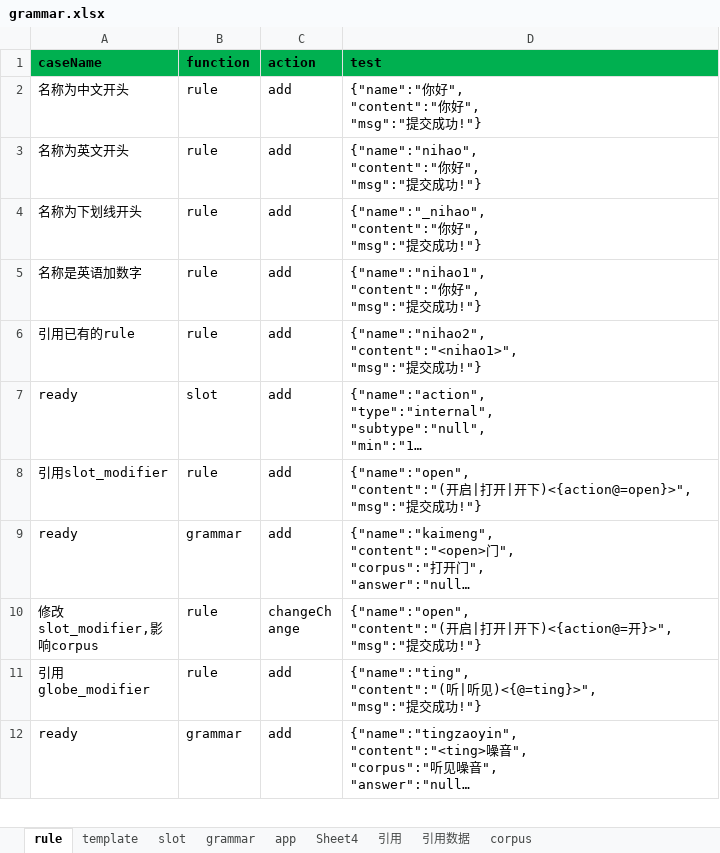
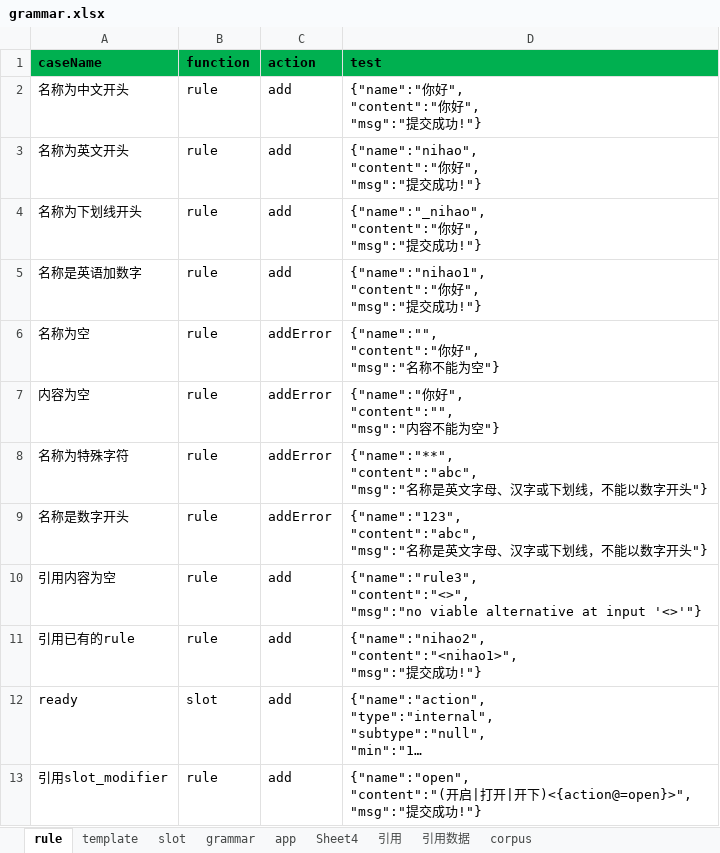
Before and after one commit to spencerluo/grammar, an Excel workbook: config/grammar.xlsx, sheet rule, drawn as a sheet; only a part is shown; the shorter side is filled out with more unchanged rows; long unchanged cells end in …; values as stored, in another font and other column widths than the file's, no borders; ↵ is a line break in a cell; the diff covers the shown part only; the diff names each change by its address in the sheet, - before the commit and + after, or states it on an @@ line.

Commit message:
add addTemplateError

```diff
--- a/config/grammar.xlsx (sheet rule)
+++ b/config/grammar.xlsx (sheet rule)
+row 6: 名称为空 | rule | addError | {"name":"", ↵ "content":"你好", ↵ "msg":"名称不能为空"}
+row 7: 内容为空 | rule | addError | {"name":"你好", ↵ "content":"", ↵ "msg":"内容不能为空"}
+row 8: 名称为特殊字符 | rule | addError | {"name":"**", ↵ "content":"abc", ↵ "msg":"名称是英文字母、汉字或下划线，不能以数字开头"}
+row 9: 名称是数字开头 | rule | addError | {"name":"123", ↵ "content":"abc", ↵ "msg":"名称是英文字母、汉字或下划线，不能以数字开头"}
+row 10: 引用内容为空 | rule | add | {"name":"rule3", ↵ "content":"<>", ↵ "msg":"no viable alternative at input '<>'"}
```
Also changed, not shown: 2 added rows and 3 edited cells elsewhere in this sheet, sheet grammar, sheet Sheet4, sheet corpus, 11 other files.
